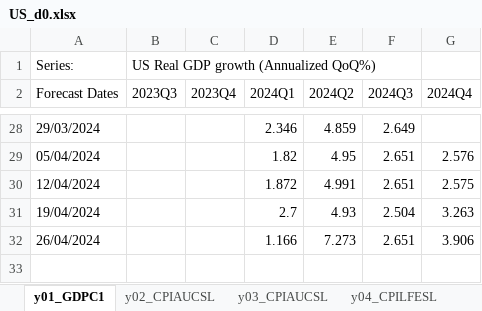
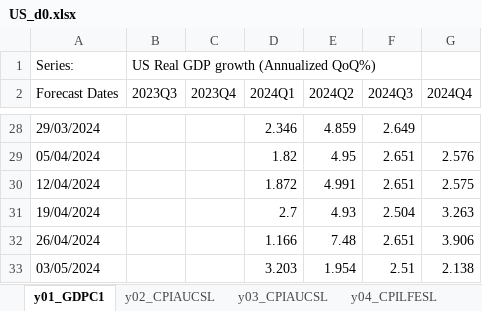
Before and after one commit to ckarag/ckarag.github.com, an Excel workbook: uploads/US_d0.xlsx, sheet y01_GDPC1, drawn as a sheet; only a part is shown, gaps mark what is left out; values as stored, in another font and other column widths than the file's, no borders; the diff names each change by its address in the sheet, - before the commit and + after, or states it on an @@ line.

```diff
--- a/uploads/US_d0.xlsx (sheet y01_GDPC1)
+++ b/uploads/US_d0.xlsx (sheet y01_GDPC1)
-E32 (2024Q2): 7.273
+E32 (2024Q2): 7.48
+row 33: 03/05/2024 |  |  | 3.203 | 1.954 | 2.51 | 2.138
```
Also changed, not shown: sheet y04_CPILFESL, sheet y03_CPIAUCSL, sheet y02_CPIAUCSL, sheet y07_INDPRO, sheet y06_PAYEMS, sheet y05_UNRATE, 57 other files.
